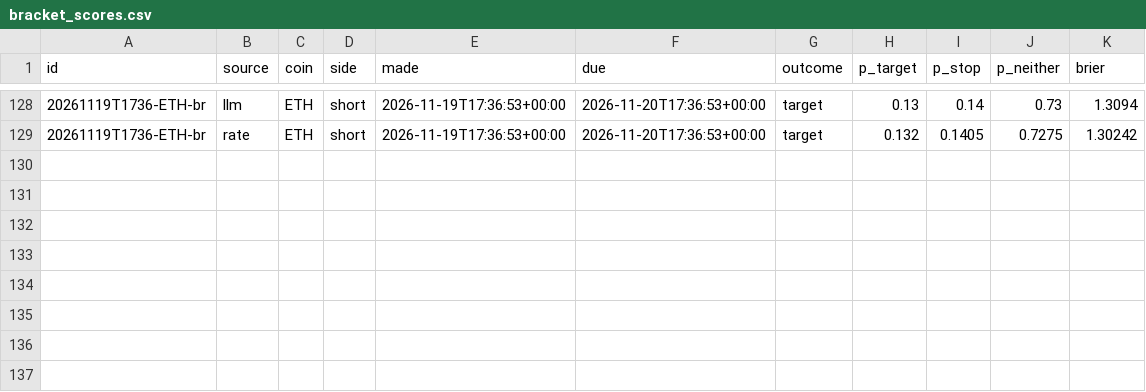
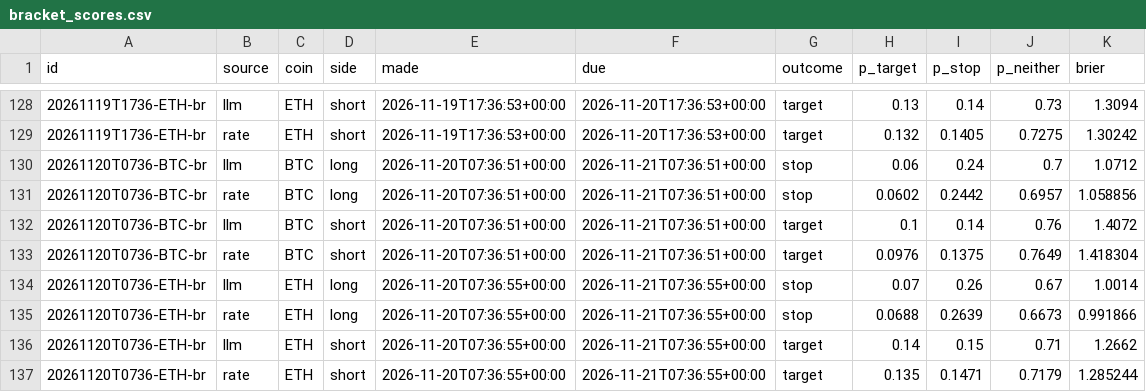
Before and after one commit to DharmikGohil/LLMTrading, a CSV file: paper/crypto/learn/bracket_scores.csv, drawn as a sheet; only a part is shown, gaps mark what is left out.

Commit message:
Crypto desk 2026-11-21T13:42Z [skip ci]

```diff
--- a/paper/crypto/learn/bracket_scores.csv
+++ b/paper/crypto/learn/bracket_scores.csv
@@ -129 +129,9 @@ id,source,coin,side,made,due,outcome,p_target,p_stop,p_neither,brier
 20261119T1736-ETH-br,rate,ETH,short,2026-11-19T17:36:53+00:00,2026-11-20T17:36:53+00:00,target,0.132,0.1405,0.7275,1.30242
+20261120T0736-BTC-br,llm,BTC,long,2026-11-20T07:36:51+00:00,2026-11-21T07:36:51+00:00,stop,0.06,0.24,0.7,1.0712
+20261120T0736-BTC-br,rate,BTC,long,2026-11-20T07:36:51+00:00,2026-11-21T07:36:51+00:00,stop,0.0602,0.2442,0.6957,1.058856
+20261120T0736-BTC-br,llm,BTC,short,2026-11-20T07:36:51+00:00,2026-11-21T07:36:51+00:00,target,0.1,0.14,0.76,1.4072
+20261120T0736-BTC-br,rate,BTC,short,2026-11-20T07:36:51+00:00,2026-11-21T07:36:51+00:00,target,0.0976,0.1375,0.7649,1.418304
+20261120T0736-ETH-br,llm,ETH,long,2026-11-20T07:36:55+00:00,2026-11-21T07:36:55+00:00,stop,0.07,0.26,0.67,1.0014
+20261120T0736-ETH-br,rate,ETH,long,2026-11-20T07:36:55+00:00,2026-11-21T07:36:55+00:00,stop,0.0688,0.2639,0.6673,0.991866
+20261120T0736-ETH-br,llm,ETH,short,2026-11-20T07:36:55+00:00,2026-11-21T07:36:55+00:00,target,0.14,0.15,0.71,1.2662
+20261120T0736-ETH-br,rate,ETH,short,2026-11-20T07:36:55+00:00,2026-11-21T07:36:55+00:00,target,0.135,0.1471,0.7179,1.285244
```
Also changed, not shown: paper/crypto/equity.csv, paper/crypto/learn/scores.csv, 3 other files.
